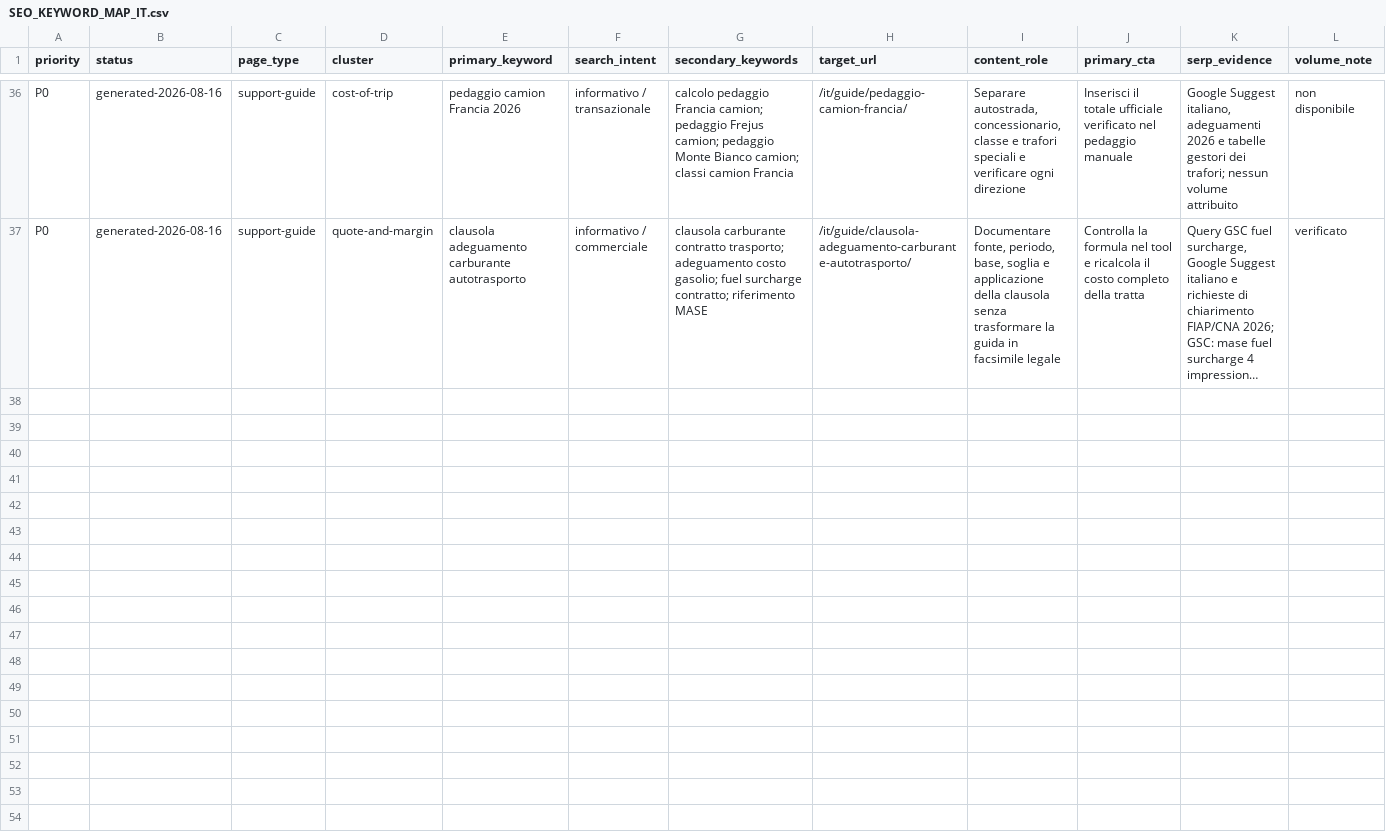
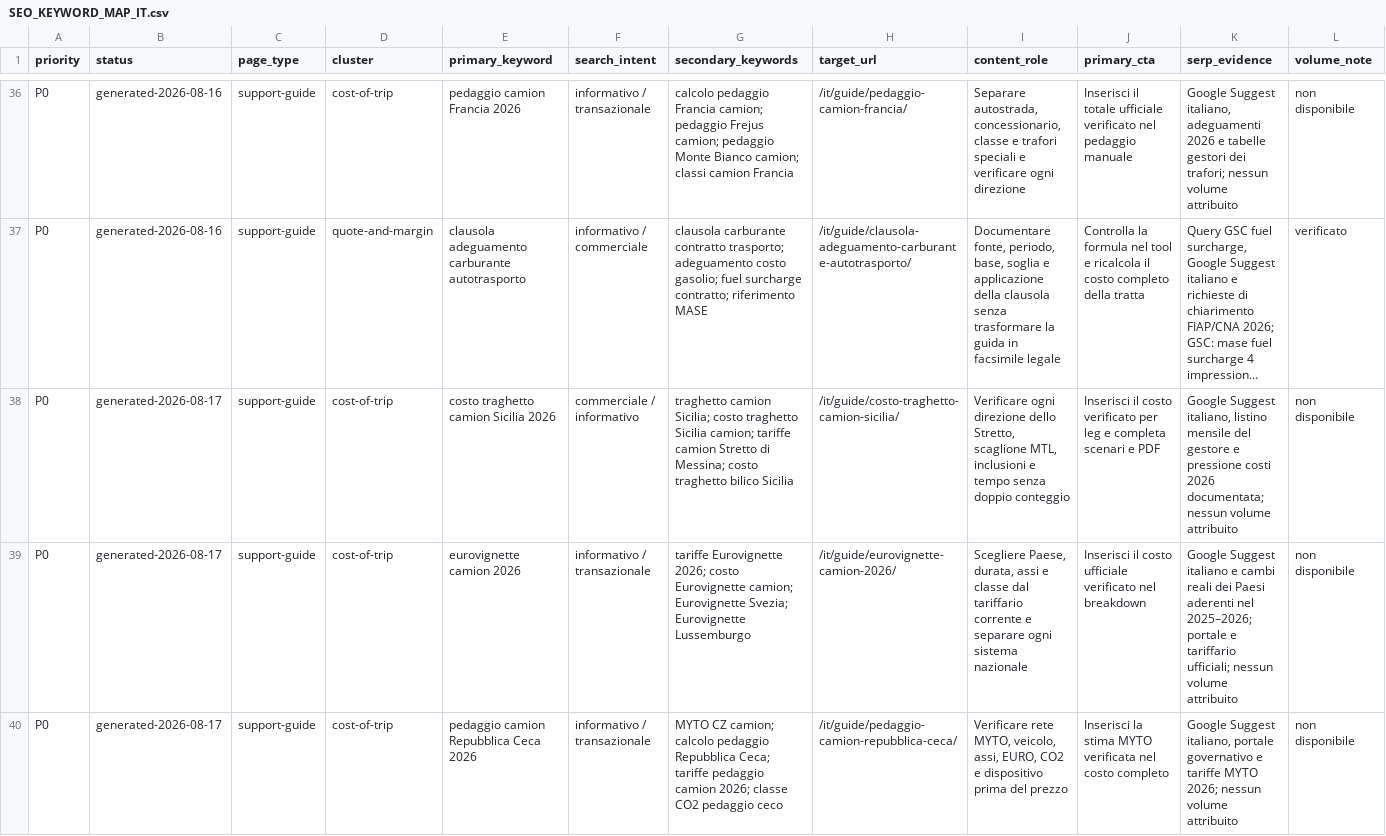
Before and after one commit to mosta1570-design/routebudget-eu, a CSV file: docs/SEO_KEYWORD_MAP_IT.csv, drawn as a sheet; only a part is shown, gaps mark what is left out; long unchanged cells end in …; rows hold the shown columns only; the diff names each change by its address in the sheet, - before the commit and + after, or states it on an @@ line.

Commit message:
feat(seo): publish Italian route cost guides (#17)

```diff
--- a/docs/SEO_KEYWORD_MAP_IT.csv
+++ b/docs/SEO_KEYWORD_MAP_IT.csv
+row 38: P0 | generated-2026-08-17 | support-guide | cost-of-trip | costo traghetto camion Sicilia 2026 | commerciale / informativo | traghetto camion Sicilia; costo traghetto Sicilia camion; tariffe camion Stretto di Messina; costo traghetto bilico Sicilia | /it/guide/costo-traghetto-camion-sicilia/ | Verificare ogni direzione dello Stretto, scaglione MTL, inclusioni e tempo senza doppio conteggio | Inserisci il costo verificato per leg e completa scenari e PDF | Google Suggest italiano, listino mensile del gestore e pressione costi 2026 documentata; nessun volume attribuito | non disponibile
+row 39: P0 | generated-2026-08-17 | support-guide | cost-of-trip | eurovignette camion 2026 | informativo / transazionale | tariffe Eurovignette 2026; costo Eurovignette camion; Eurovignette Svezia; Eurovignette Lussemburgo | /it/guide/eurovignette-camion-2026/ | Scegliere Paese, durata, assi e classe dal tariffario corrente e separare ogni sistema nazionale | Inserisci il costo ufficiale verificato nel breakdown | Google Suggest italiano e cambi reali dei Paesi aderenti nel 2025–2026; portale e tariffario ufficiali; nessun volume attribuito | non disponibile
+row 40: P0 | generated-2026-08-17 | support-guide | cost-of-trip | pedaggio camion Repubblica Ceca 2026 | informativo / transazionale | MYTO CZ camion; calcolo pedaggio Repubblica Ceca; tariffe pedaggio camion 2026; classe CO2 pedaggio ceco | /it/guide/pedaggio-camion-repubblica-ceca/ | Verificare rete MYTO, veicolo, assi, EURO, CO2 e dispositivo prima del prezzo | Inserisci la stima MYTO verificata nel costo completo | Google Suggest italiano, portale governativo e tariffe MYTO 2026; nessun volume attribuito | non disponibile
```
Also changed, not shown: 34 other files.
